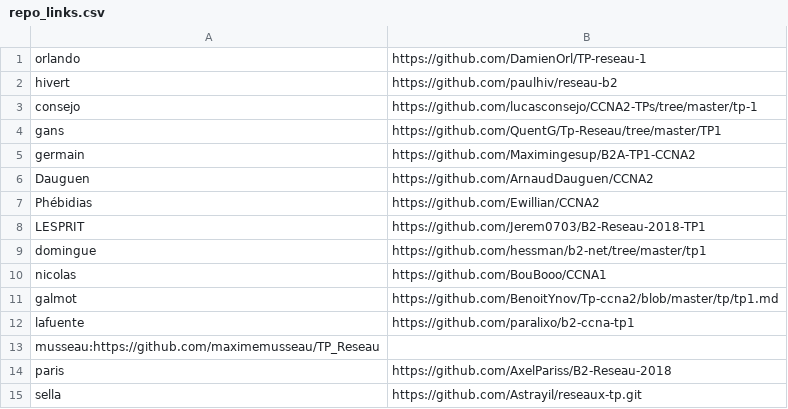
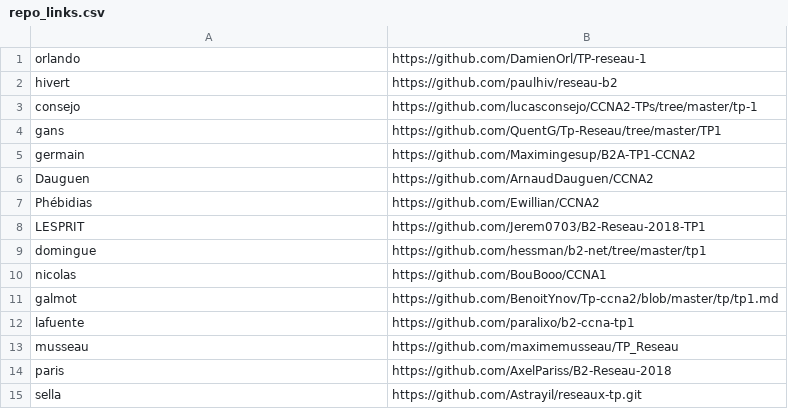
Before and after one commit to antoine33520/B2-Reseau-2018, a CSV file: tp/1/repo_links.csv, drawn as a sheet; removed rows and columns are numbered as before the commit, all else as after; the diff names each change by its address in the sheet, - before the commit and + after, or states it on an @@ line.

Commit message:
Update repo_links.csv

```diff
--- a/tp/1/repo_links.csv
+++ b/tp/1/repo_links.csv
-row 13: musseau:https://github.com/maximemusseau/TP_Reseau
+row 13: musseau | https://github.com/maximemusseau/TP_Reseau
```
